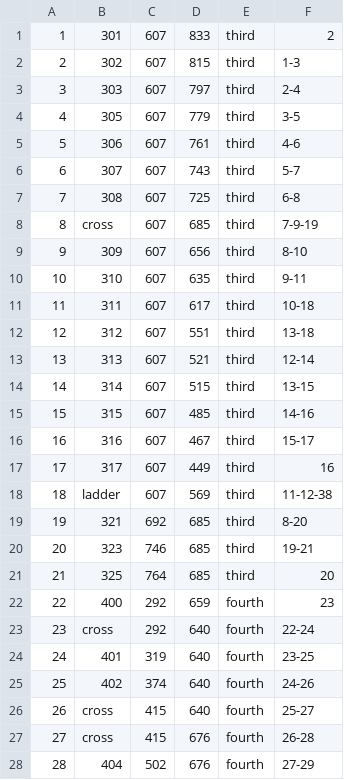
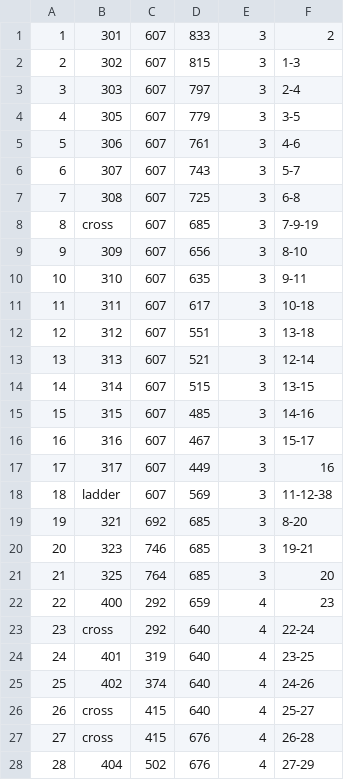
Before and after one commit to vidco/kbtu_map_bot, a CSV file: graph/nodes.csv, drawn as a sheet; only a part is shown; the diff covers the shown part only.

```diff
--- a/graph/nodes.csv
+++ b/graph/nodes.csv
@@ -1,28 +1,28 @@
-1,301,607,833,third,2
-2,302,607,815,third,1-3
-3,303,607,797,third,2-4
-4,305,607,779,third,3-5
-5,306,607,761,third,4-6
-6,307,607,743,third,5-7
-7,308,607,725,third,6-8
-8,cross,607,685,third,7-9-19
-9,309,607,656,third,8-10
-10,310,607,635,third,9-11
-11,311,607,617,third,10-18
-12,312,607,551,third,13-18
-13,313,607,521,third,12-14
-14,314,607,515,third,13-15
-15,315,607,485,third,14-16
-16,316,607,467,third,15-17
-17,317,607,449,third,16
-18,ladder,607,569,third,11-12-38
-19,321,692,685,third,8-20
-20,323,746,685,third,19-21
-21,325,764,685,third,20
-22,400,292,659,fourth,23
-23,cross,292,640,fourth,22-24
-24,401,319,640,fourth,23-25
-25,402,374,640,fourth,24-26
-26,cross,415,640,fourth,25-27
-27,cross,415,676,fourth,26-28
-28,404,502,676,fourth,27-29
+1,301,607,833,3,2
+2,302,607,815,3,1-3
+3,303,607,797,3,2-4
+4,305,607,779,3,3-5
+5,306,607,761,3,4-6
+6,307,607,743,3,5-7
+7,308,607,725,3,6-8
+8,cross,607,685,3,7-9-19
+9,309,607,656,3,8-10
+10,310,607,635,3,9-11
+11,311,607,617,3,10-18
+12,312,607,551,3,13-18
+13,313,607,521,3,12-14
+14,314,607,515,3,13-15
+15,315,607,485,3,14-16
+16,316,607,467,3,15-17
+17,317,607,449,3,16
+18,ladder,607,569,3,11-12-38
+19,321,692,685,3,8-20
+20,323,746,685,3,19-21
+21,325,764,685,3,20
+22,400,292,659,4,23
+23,cross,292,640,4,22-24
+24,401,319,640,4,23-25
+25,402,374,640,4,24-26
+26,cross,415,640,4,25-27
+27,cross,415,676,4,26-28
+28,404,502,676,4,27-29
```
Also changed, not shown: 13 edited cells elsewhere in this file, 3 other files.
